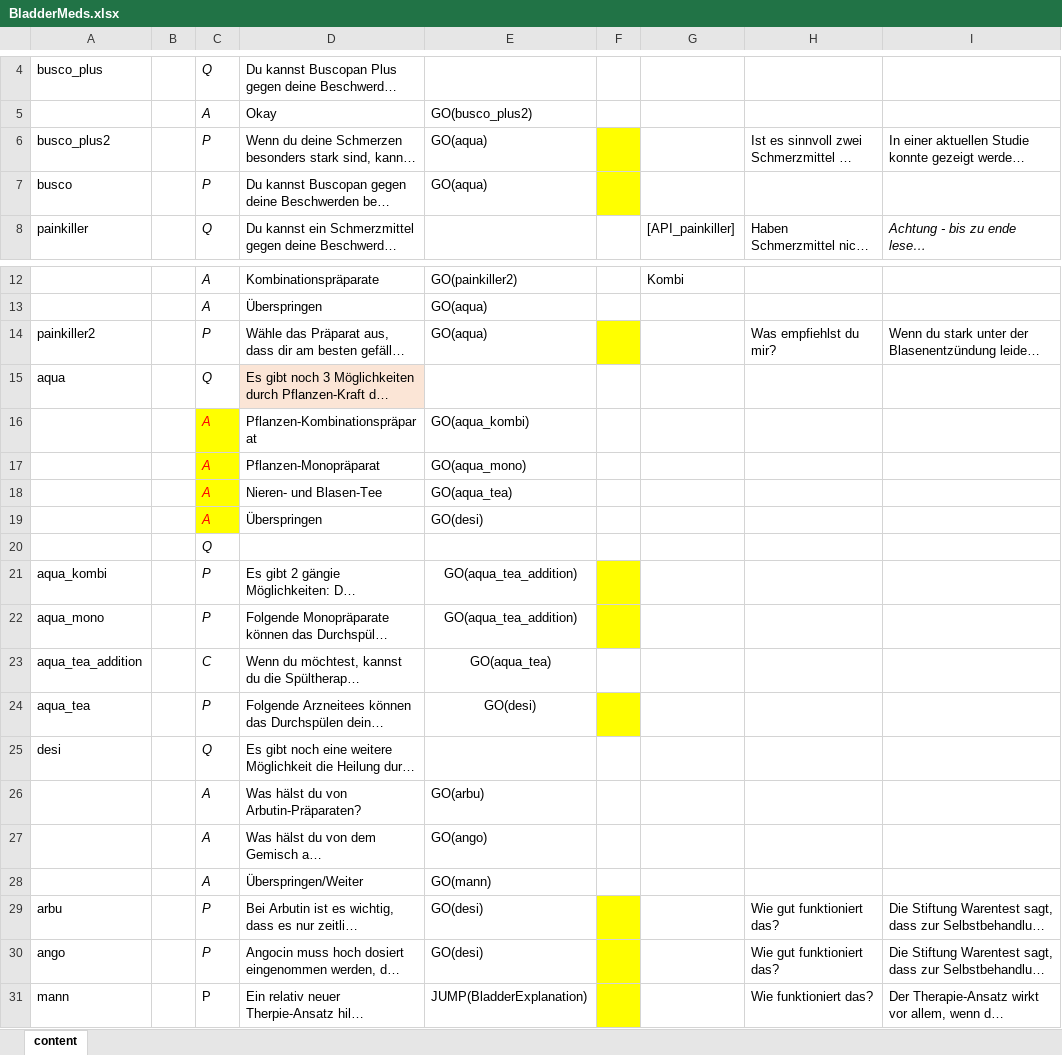
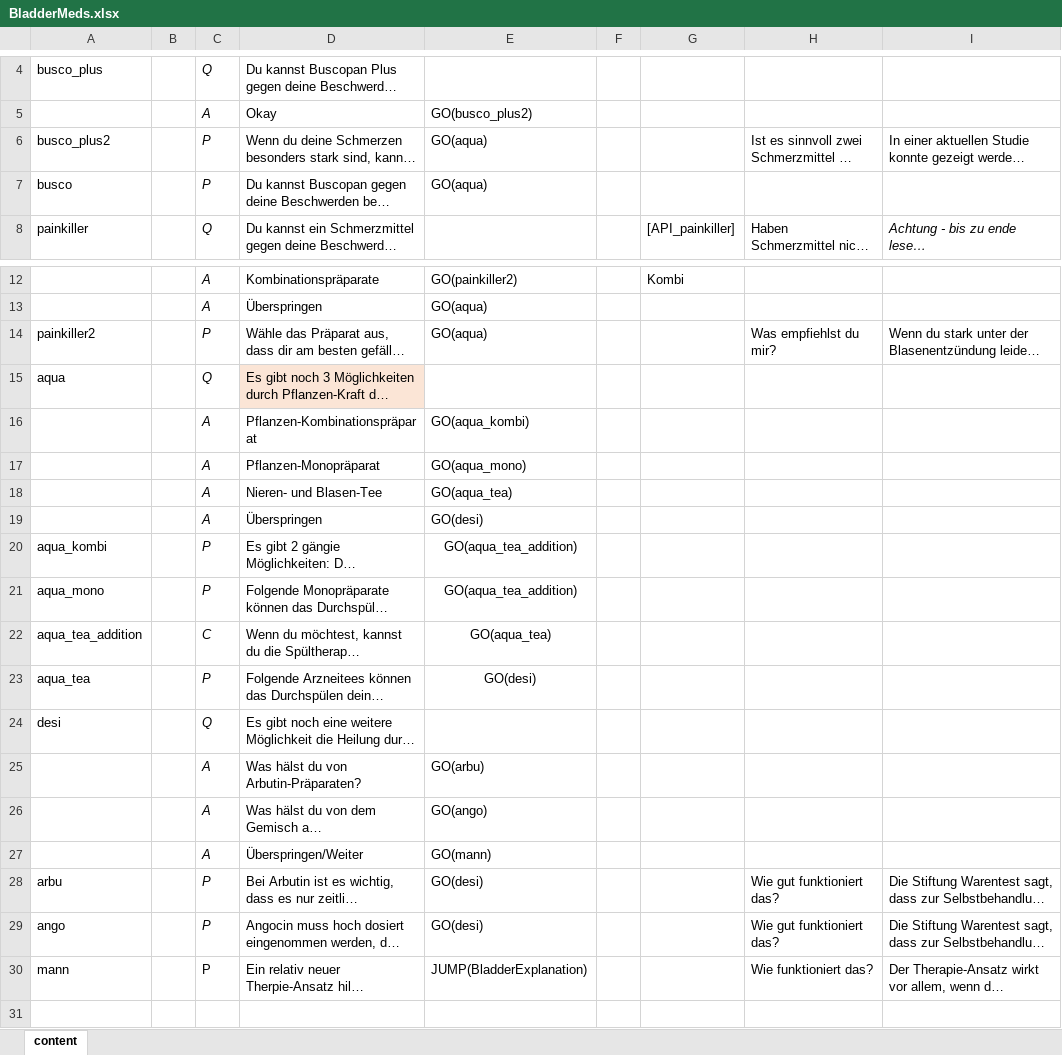
Before and after one commit to mpraski/dein-apotheker-scenarios, an Excel workbook: scenarios/bladder/processes/BladderMeds.xlsx, sheet content, drawn as a sheet; only a part is shown, gaps mark what is left out; long unchanged cells end in …; values as stored, in another font and other column widths than the file's, no borders; removed rows and columns are numbered as before the commit, all else as after; the diff names each change by its address in the sheet, - before the commit and + after, or states it on an @@ line.

```diff
--- a/scenarios/bladder/processes/BladderMeds.xlsx (sheet content)
+++ b/scenarios/bladder/processes/BladderMeds.xlsx (sheet content)
-F6:F7 fill: #FFFF00
+F6:F7 fill: none
-F14 fill: #FFFF00
+F14 fill: none
@@ C16:C19 fill: #FFFF00 → none, text colour: #FF0000 → black @@
-row 20:  |  | Q
-F20:F21 fill: #FFFF00
+F20:F21 fill: none
-F23 fill: #FFFF00
+F23 fill: none
-F28:F30 fill: #FFFF00
+F28:F30 fill: none
```
Also changed, not shown: scenarios/bladder/processes/Bladder.xlsx, scenarios/bladder/processes/BladderMedsProphy.xlsx, 5 other files.
